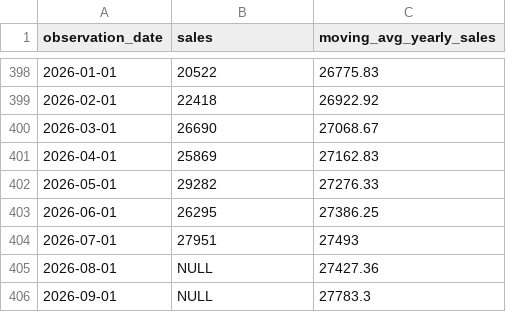
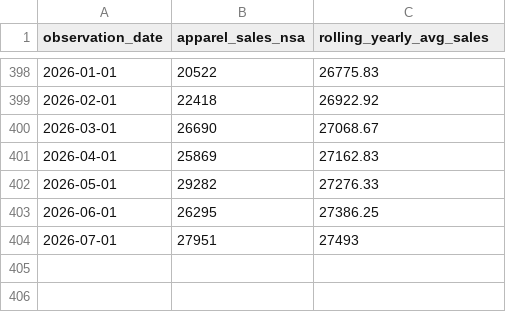
Before and after one commit to mo-alsafi/apparel-sales-forecasting, a CSV file: reports/02-yearly_moving_avg_sales.csv, drawn as a sheet; only a part is shown, gaps mark what is left out; the diff names each change by its address in the sheet, - before the commit and + after, or states it on an @@ line.

```diff
--- a/reports/02-yearly_moving_avg_sales.csv
+++ b/reports/02-yearly_moving_avg_sales.csv
-B1: sales
+B1: apparel_sales_nsa
-C1: moving_avg_yearly_sales
+C1: rolling_yearly_avg_sales
-row 405: 2026-08-01 | NULL | 27427.36
-row 406: 2026-09-01 | NULL | 27783.3
```
Also changed, not shown: reports/00-monthly_macro_apparel.csv, reports/01-yoy_sales_growth.csv, 12 other files.
